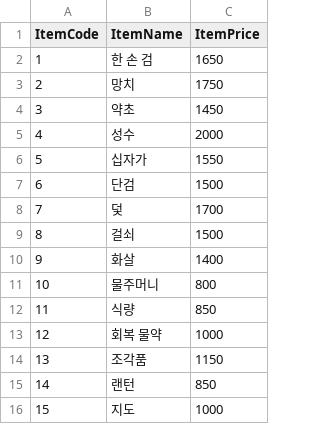
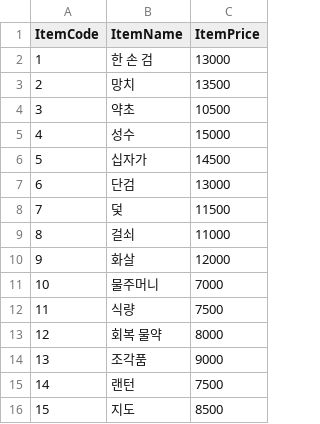
Before and after one commit to Yeok11/Seller, a CSV file: Assets/Resources/CSV/ItemData.csv, drawn as a sheet.

```diff
--- a/Assets/Resources/CSV/ItemData.csv
+++ b/Assets/Resources/CSV/ItemData.csv
@@ -1,16 +1,16 @@
 ItemCode,ItemName,ItemPrice
-1,한 손 검,1650
-2,망치,1750
-3,약초,1450
-4,성수,2000
-5,십자가,1550
-6,단검,1500
-7,덫,1700
-8,걸쇠,1500
-9,화살,1400
-10,물주머니,800
-11,식량,850
-12,회복 물약,1000
-13,조각품,1150
-14,랜턴,850
-15,지도,1000
+1,한 손 검,13000
+2,망치,13500
+3,약초,10500
+4,성수,15000
+5,십자가,14500
+6,단검,13000
+7,덫,11500
+8,걸쇠,11000
+9,화살,12000
+10,물주머니,7000
+11,식량,7500
+12,회복 물약,8000
+13,조각품,9000
+14,랜턴,7500
+15,지도,8500
```
Also changed, not shown: Assets/Resources/CSV/Achieve.csv, 36 other files.
